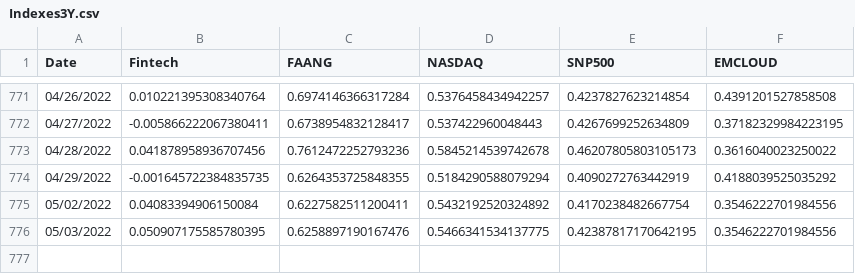
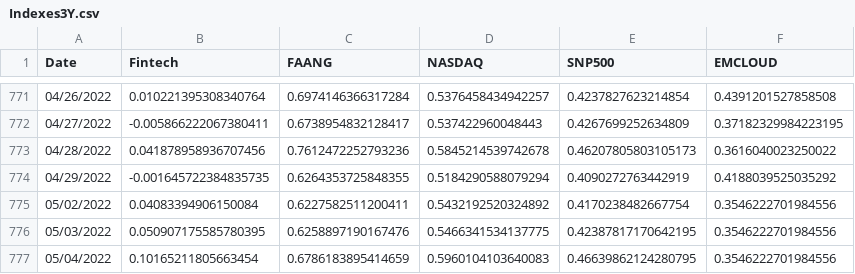
Before and after one commit to AmieRamie/findex-testing-env, a CSV file: Indexes3Y.csv, drawn as a sheet; only a part is shown, gaps mark what is left out.

Commit message:
committing files

```diff
--- a/Indexes3Y.csv
+++ b/Indexes3Y.csv
@@ -776 +776,2 @@ Date,Fintech,FAANG,NASDAQ,SNP500,EMCLOUD
 05/03/2022,0.050907175585780395,0.6258897190167476,0.5466341534137775,0.42387817170642195,0.3546222701984556
+05/04/2022,0.10165211805663454,0.6786183895414659,0.5960104103640083,0.46639862124280795,0.3546222701984556
```
